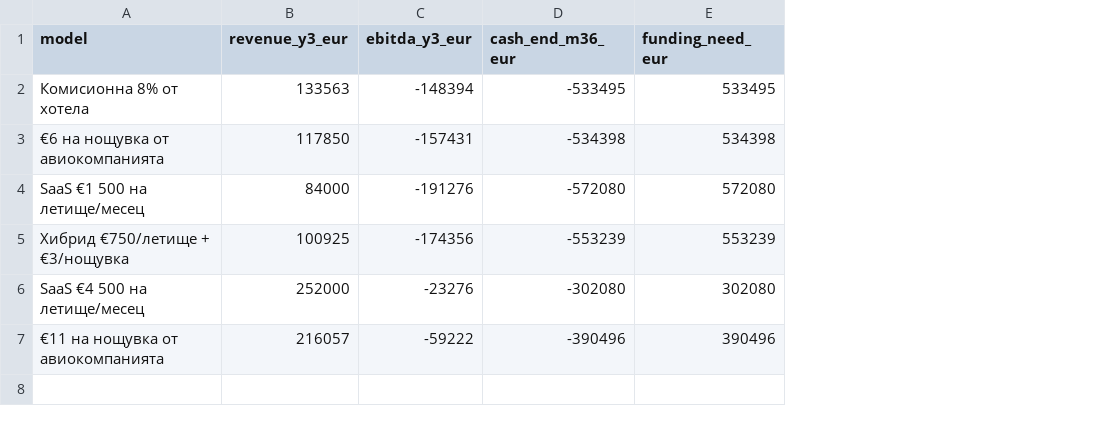
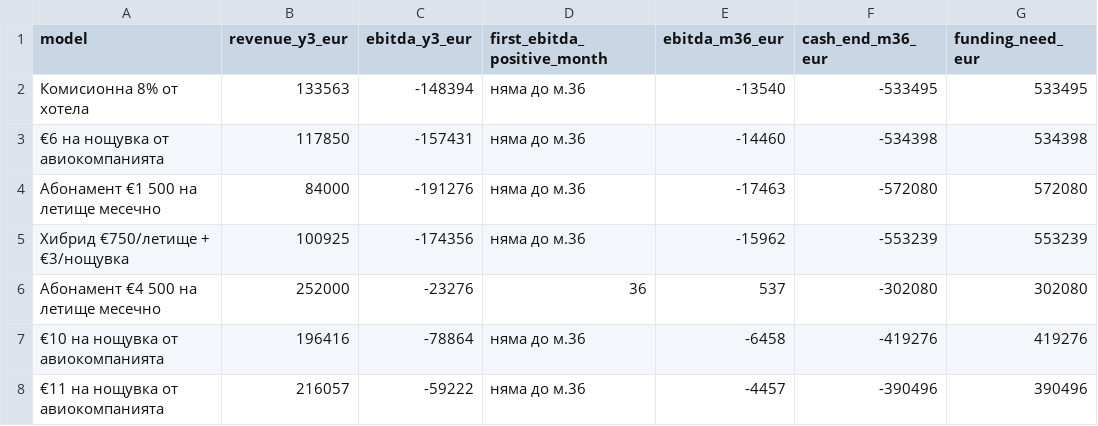
Before and after one commit to natali104/Aerostay, a CSV file: analysis/finance/output/pricing_comparison.csv, drawn as a sheet; the diff names each change by its address in the sheet, - before the commit and + after, or states it on an @@ line.

```diff
--- a/analysis/finance/output/pricing_comparison.csv
+++ b/analysis/finance/output/pricing_comparison.csv
+column D (first_ebitda_positive_month), rows 2-6: няма до м.36 | няма до м.36 | няма до м.36 | няма до м.36 | 36; row 8: няма до м.36
+column E (ebitda_m36_eur), rows 2-6: -13540 | -14460 | -17463 | -15962 | 537; row 8: -4457
-A4 (model): SaaS €1 500 на летище/месец
+A4 (model): Абонамент €1 500 на летище месечно
-A6 (model): SaaS €4 500 на летище/месец
+A6 (model): Абонамент €4 500 на летище месечно
+row 7: €10 на нощувка от авиокомпанията | 196416 | -78864 | няма до м.36 | -6458 | -419276 | 419276
```
Also changed, not shown: 5 other files.
